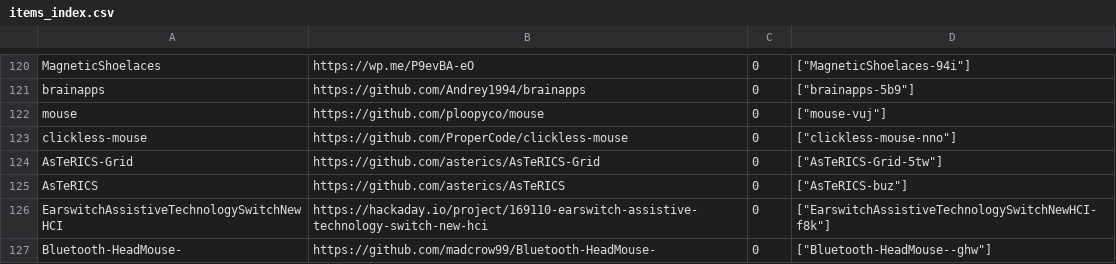
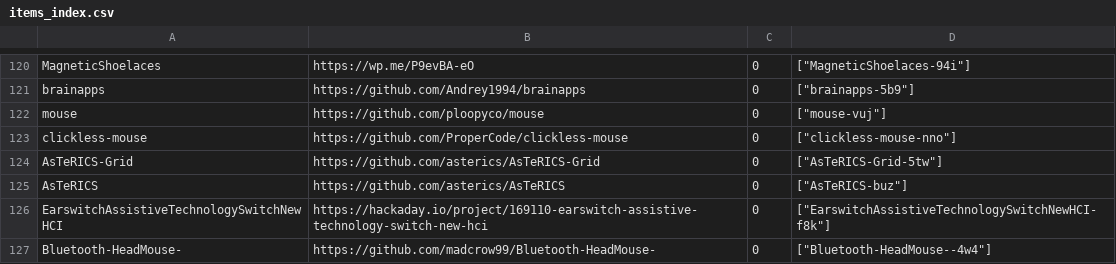
Before and after one commit to openassistive/OpenATFrontEnd, a CSV file: items_index.csv, drawn as a sheet; only a part is shown, gaps mark what is left out.

Commit message:
Add un-moderated item Bluetooth-HeadMouse--4w4

```diff
--- a/items_index.csv
+++ b/items_index.csv
@@ -126,2 +126,2 @@ AsTeRICS,https://github.com/asterics/AsTeRICS,0,"[""AsTeRICS-buz""]"
 EarswitchAssistiveTechnologySwitchNewHCI,https://hackaday.io/project/169110-earswitch-assistive-technology-switch-new-hci,0,"[""EarswitchAssistiveTechnologySwitchNewHCI-f8k""]"
-Bluetooth-HeadMouse-,https://github.com/madcrow99/Bluetooth-HeadMouse-,0,"[""Bluetooth-HeadMouse--ghw""]"
+Bluetooth-HeadMouse-,https://github.com/madcrow99/Bluetooth-HeadMouse-,0,"[""Bluetooth-HeadMouse--4w4""]"
```
Also changed, not shown: 3 other files.
